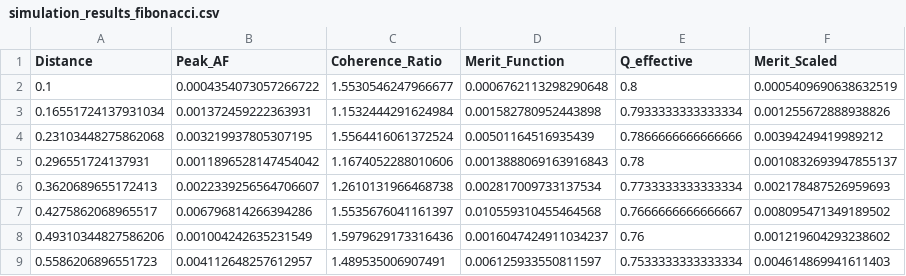
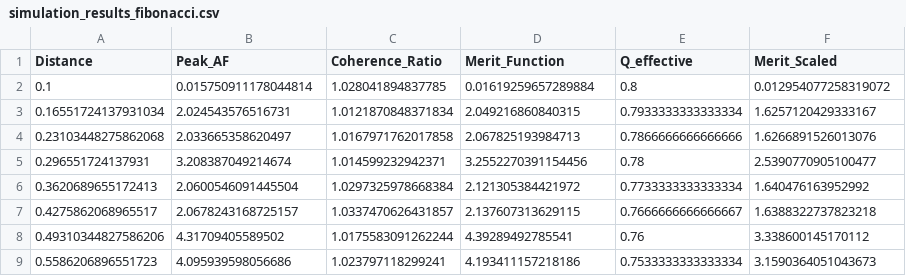
Before and after one commit to Slpbcn6/biotic-hardware, a CSV file: results/simulation_results_fibonacci.csv, drawn as a sheet; only a part is shown; the diff covers the shown part only.

```diff
--- a/results/simulation_results_fibonacci.csv
+++ b/results/simulation_results_fibonacci.csv
@@ -1,9 +1,9 @@
 Distance,Peak_AF,Coherence_Ratio,Merit_Function,Q_effective,Merit_Scaled
-0.1,0.0004354073057266722,1.5530546247966677,0.0006762113298290648,0.8,0.0005409690638632519
-0.16551724137931034,0.001372459222363931,1.1532444291624984,0.001582780952443898,0.7933333333333334,0.001255672888938826
-0.23103448275862068,0.003219937805307195,1.5564416061372524,0.00501164516935439,0.7866666666666666,0.00394249419989212
-0.296551724137931,0.0011896528147454042,1.1674052288010606,0.0013888069163916843,0.78,0.0010832693947855137
-0.3620689655172413,0.0022339256564706607,1.2610131966468738,0.002817009733137534,0.7733333333333334,0.002178487526959693
-0.4275862068965517,0.006796814266394286,1.5535676041161397,0.010559310455464568,0.7666666666666667,0.008095471349189502
-0.49310344827586206,0.001004242635231549,1.5979629173316436,0.0016047424911034237,0.76,0.001219604293238602
-0.5586206896551723,0.004112648257612957,1.489535006907491,0.006125933550811597,0.7533333333333334,0.004614869941611403
+0.1,0.015750911178044814,1.028041894837785,0.01619259657289884,0.8,0.012954077258319072
+0.16551724137931034,2.024543576516731,1.0121870848371834,2.049216860840315,0.7933333333333334,1.6257120429333167
+0.23103448275862068,2.033665358620497,1.0167971762017858,2.067825193984713,0.7866666666666666,1.6266891526013076
+0.296551724137931,3.208387049214674,1.014599232942371,3.2552270391154456,0.78,2.5390770905100477
+0.3620689655172413,2.0600546091445504,1.0297325978668384,2.121305384421972,0.7733333333333334,1.640476163952992
+0.4275862068965517,2.0678243168725157,1.0337470626431857,2.137607313629115,0.7666666666666667,1.6388322737823218
+0.49310344827586206,4.31709405589502,1.0175583091262244,4.39289492785541,0.76,3.338600145170112
+0.5586206896551723,4.095939598056686,1.023797118299241,4.193411157218186,0.7533333333333334,3.1590364051043673
```
Also changed, not shown: 88 edited cells elsewhere in this file, results/curve_separation_summary.csv, results/inference_summary.csv, 39 other files.
